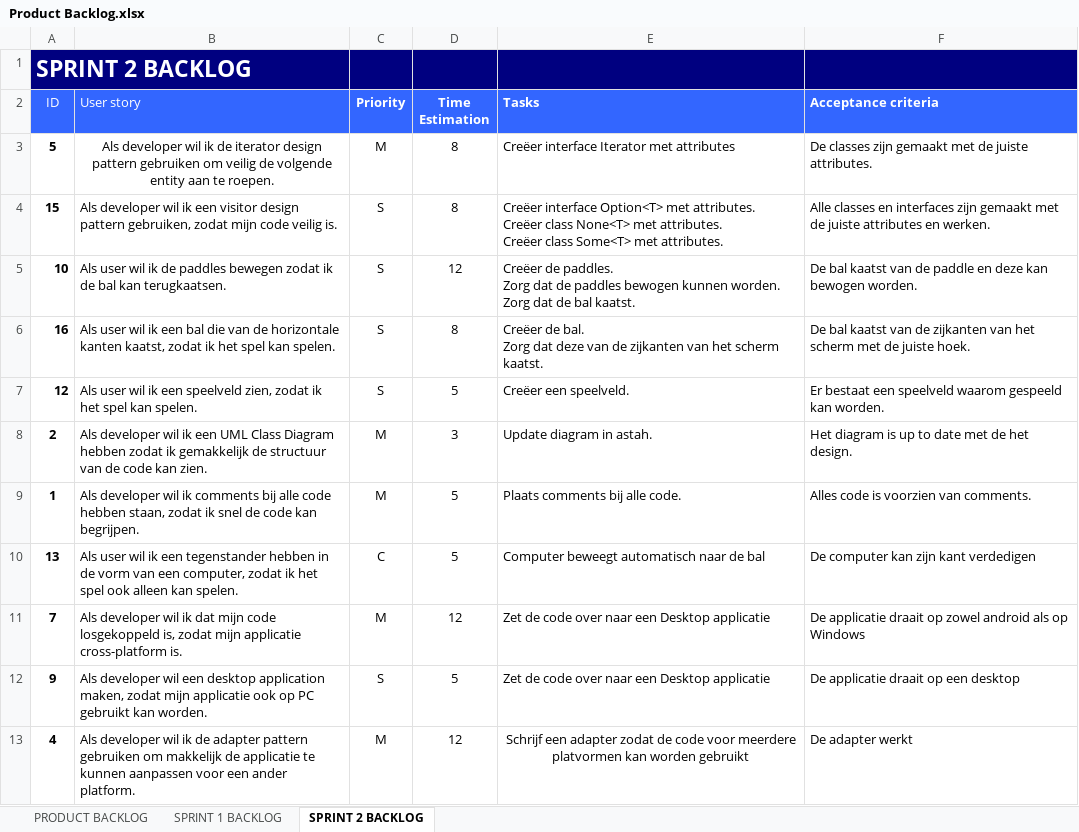
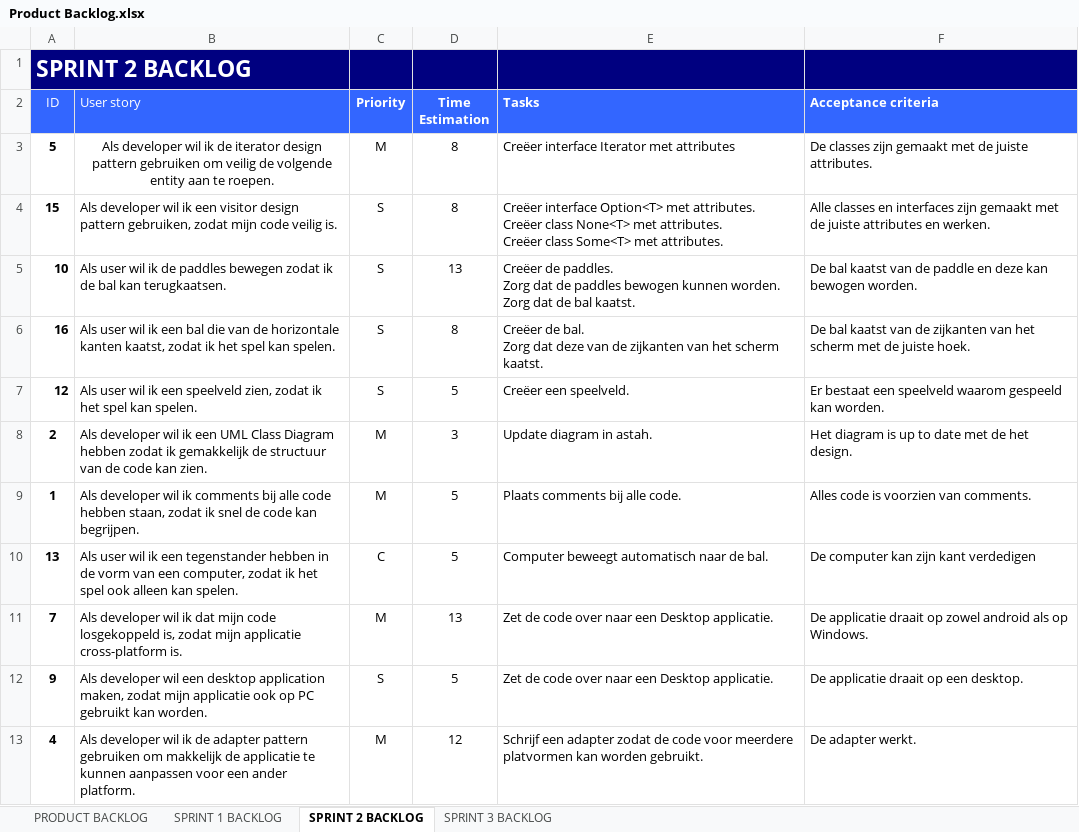
Before and after one commit to raoulvd98/Developing-a-cross-platform-application, an Excel workbook: Product Backlog.xlsx, sheet SPRINT 2 BACKLOG, drawn as a sheet; values as stored, in another font and other column widths than the file's, no borders; the diff names each change by its address in the sheet, - before the commit and + after, or states it on an @@ line.

```diff
--- a/Product Backlog.xlsx (sheet SPRINT 2 BACKLOG)
+++ b/Product Backlog.xlsx (sheet SPRINT 2 BACKLOG)
+sheet tab: SPRINT 3 BACKLOG
-D5 (Time Estimation): 12
+D5 (Time Estimation): 13
-E10 (Tasks): Computer beweegt automatisch naar de bal
+E10 (Tasks): Computer beweegt automatisch naar de bal.
-D11 (Time Estimation): 12
+D11 (Time Estimation): 13
-E11:E12 (Tasks): Zet de code over naar een Desktop applicatie
+E11:E12 (Tasks): Zet de code over naar een Desktop applicatie.
-F11 (Acceptance criteria): …als op Windows
+F11 (Acceptance criteria): …als op Windows.
-F12 (Acceptance criteria): De applicatie draait op een desktop
+F12 (Acceptance criteria): De applicatie draait op een desktop.
-E13 (Tasks): …kan worden gebruikt
+E13 (Tasks): …kan worden gebruikt.
-E13 alignment: center
+E13 alignment: left
-F13 (Acceptance criteria): De adapter werkt
+F13 (Acceptance criteria): De adapter werkt.
```
Also changed, not shown: Burndown Chart.xlsx.
